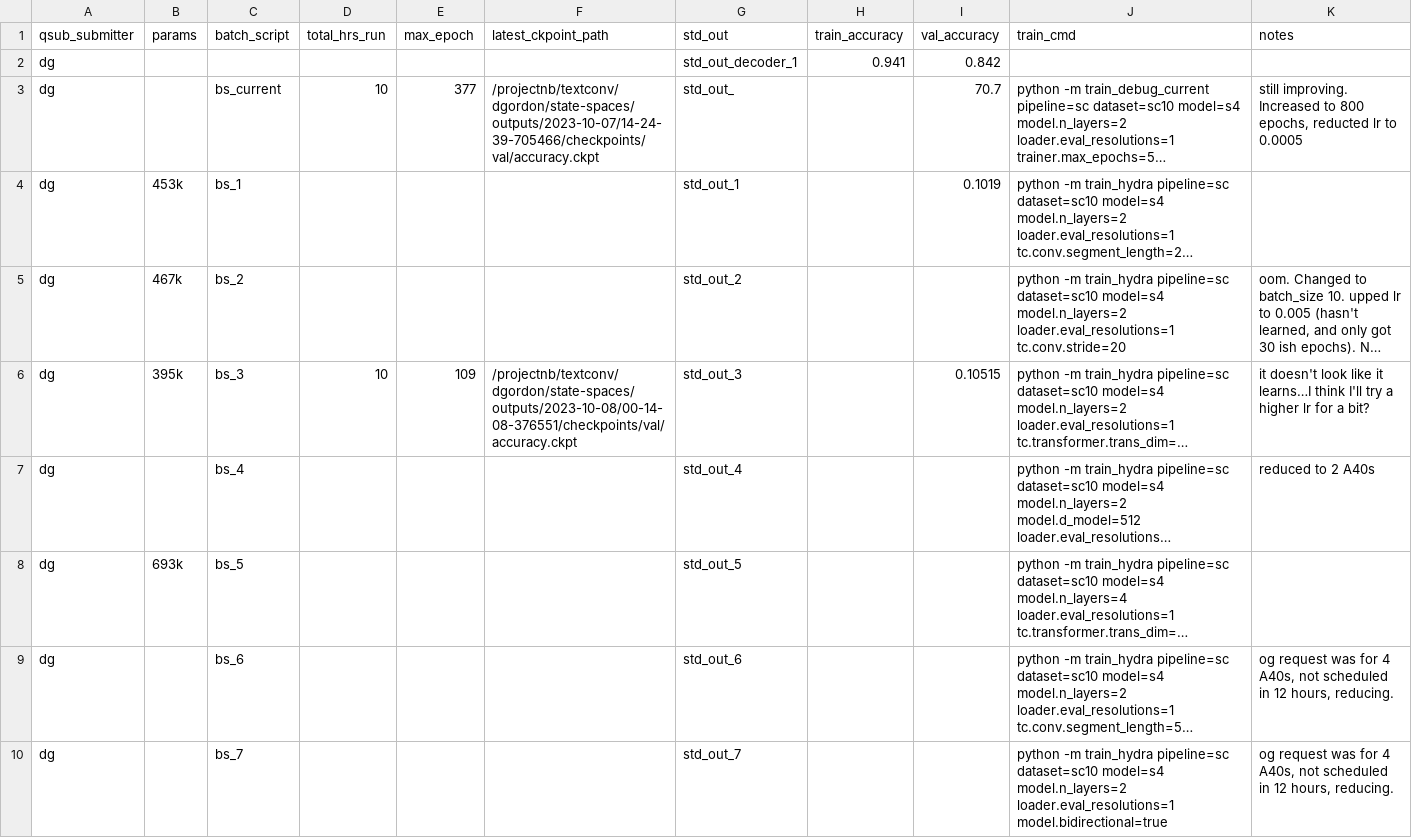
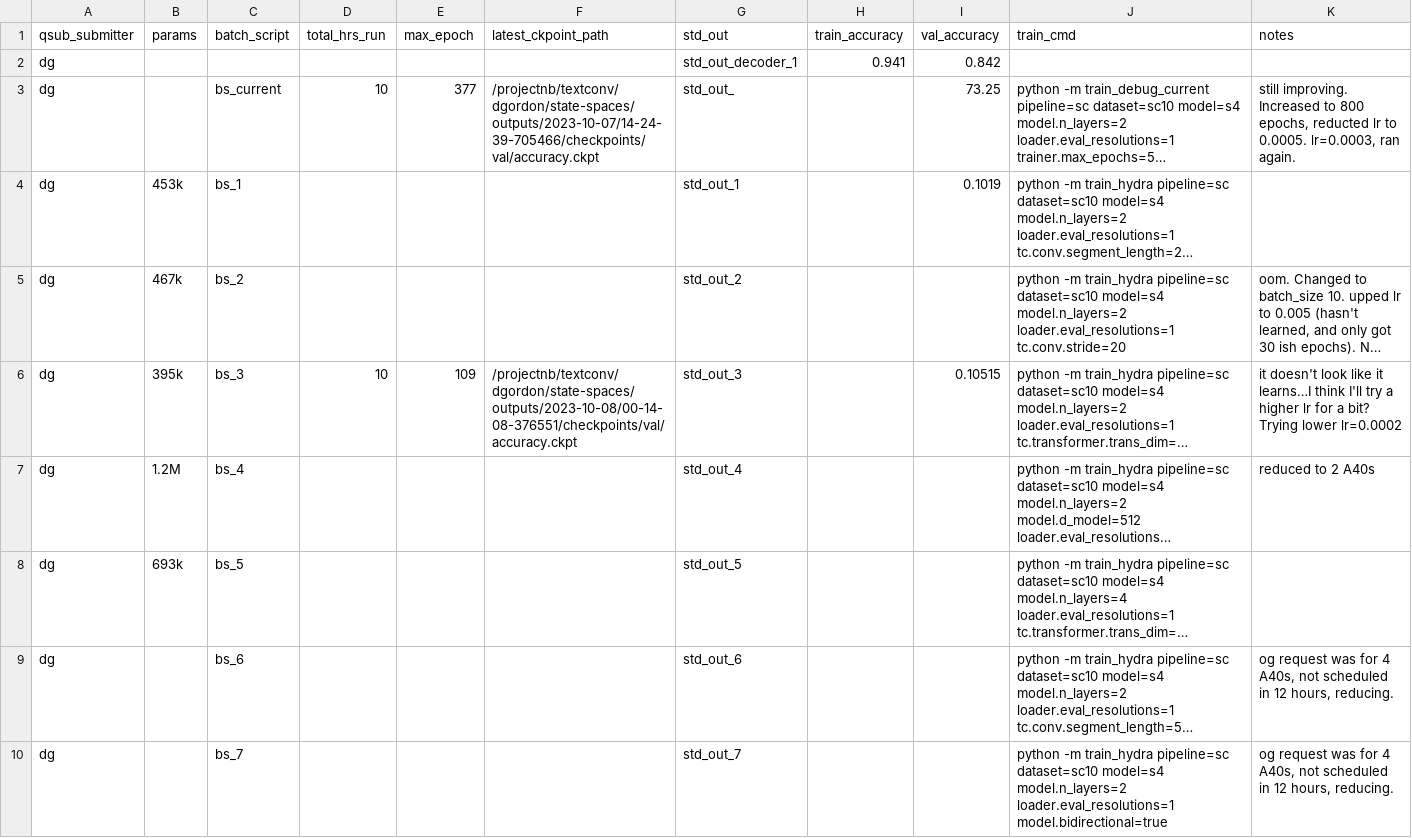
Before and after one commit to dallingordon/sc10-data-synthesis, a CSV file: qsub_history.csv, drawn as a sheet; only a part is shown; long unchanged cells end in …; the diff covers the shown part only; the diff names each change by its address in the sheet, - before the commit and + after, or states it on an @@ line.

```diff
--- a/qsub_history.csv
+++ b/qsub_history.csv
-I3 (val_accuracy): 70.7
+I3 (val_accuracy): 73.25
-K3 (notes): …lr to 0.0005
+K3 (notes): …lr to 0.0005. lr=0.0003, ran again.
-K6 (notes): …a bit?
+K6 (notes): …a bit? Trying lower lr=0.0002
-B7 (params): (empty)
+B7 (params): 1.2M
```
Also changed, not shown: 4 added rows and 1 edited cell elsewhere in this file.
